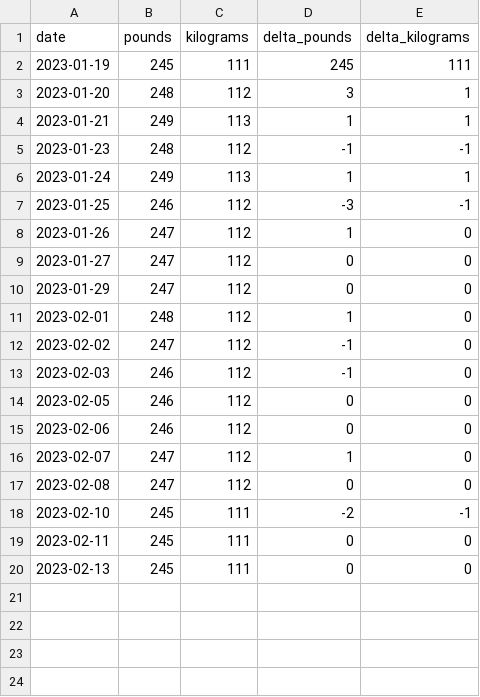
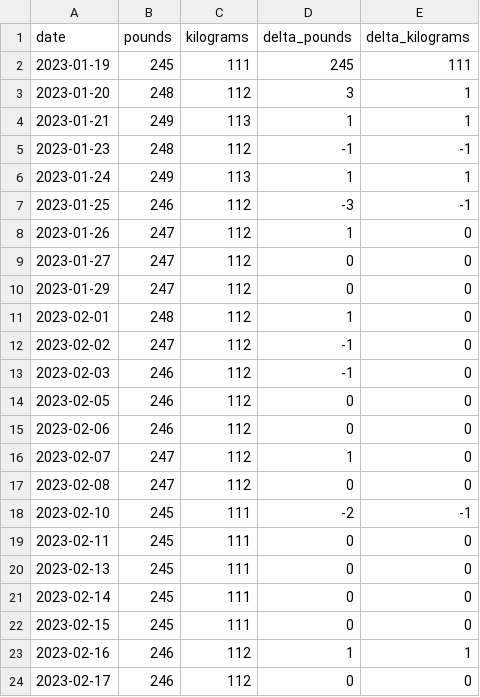
Before and after one commit to sudofox/weight, a CSV file: data/weight.csv, drawn as a sheet.

Commit message:
update, 246

```diff
--- a/data/weight.csv
+++ b/data/weight.csv
@@ -20 +20,5 @@ date,pounds,kilograms,delta_pounds,delta_kilograms
 2023-02-13,245,111,0,0
+2023-02-14,245,111,0,0
+2023-02-15,245,111,0,0
+2023-02-16,246,112,1,1
+2023-02-17,246,112,0,0
```
